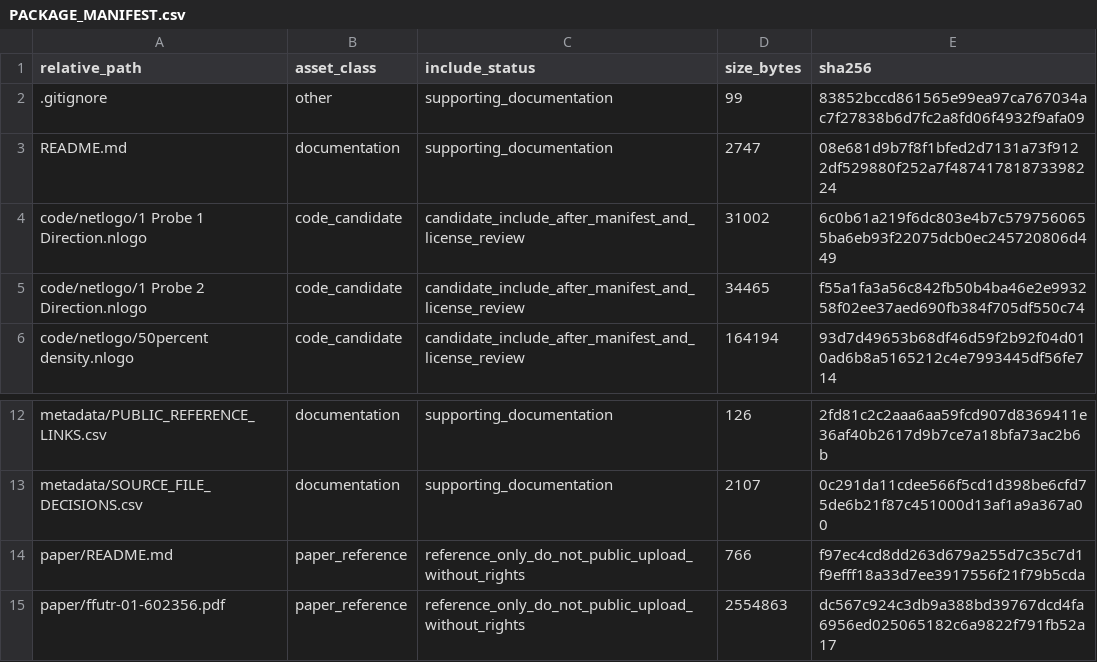
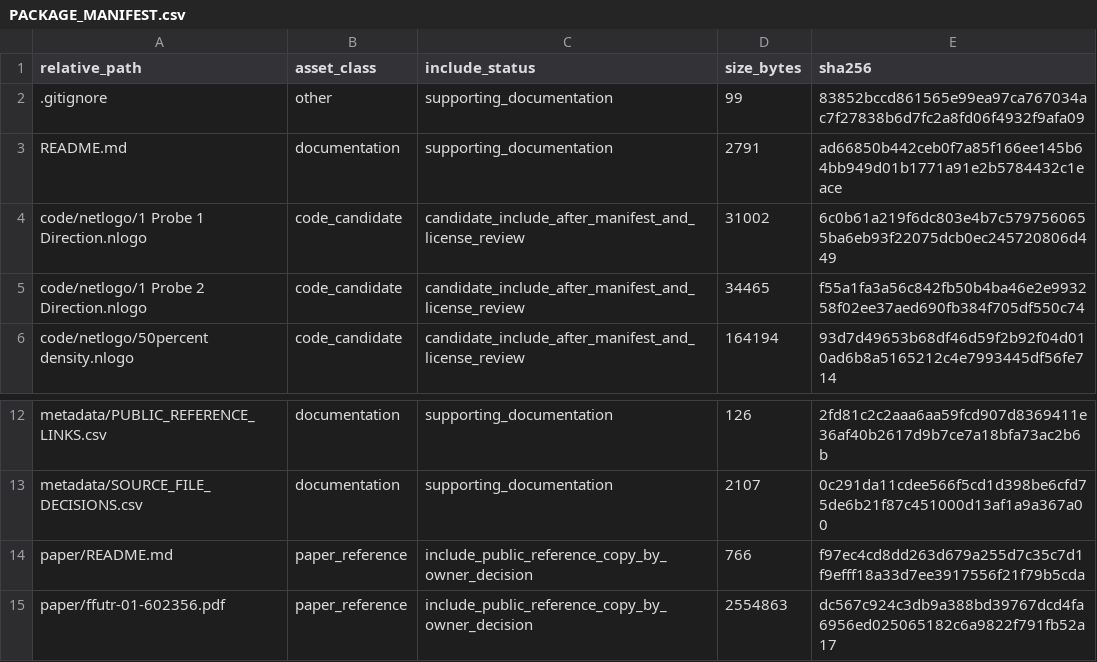
Before and after one commit to dlevinson/paper-2020-04-moving-array-traffic-probes, a CSV file: PACKAGE_MANIFEST.csv, drawn as a sheet; only a part is shown, gaps mark what is left out.

Commit message:
Prepare public package snapshot

```diff
--- a/PACKAGE_MANIFEST.csv
+++ b/PACKAGE_MANIFEST.csv
@@ -2,3 +2,3 @@ relative_path,asset_class,include_status,size_bytes,sha256
 .gitignore,other,supporting_documentation,99,83852bccd861565e99ea97ca767034ac7f27838b6d7fc2a8fd06f4932f9afa09
-README.md,documentation,supporting_documentation,2747,08e681d9b7f8f1bfed2d7131a73f9122df529880f252a7f48741781873398224
+README.md,documentation,supporting_documentation,2791,ad66850b442ceb0f7a85f166ee145b64bb949d01b1771a91e2b5784432c1eace
 code/netlogo/1 Probe 1 Direction.nlogo,code_candidate,candidate_include_after_manifest_and_license_review,31002,6c0b61a219f6dc803e4b7c5797560655ba6eb93f22075dcb0ec245720806d449
@@ -13,3 +13,3 @@ metadata/PUBLIC_REFERENCE_LINKS.csv,documentation,supporting_documentation,126,2
 metadata/SOURCE_FILE_DECISIONS.csv,documentation,supporting_documentation,2107,0c291da11cdee566f5cd1d398be6cfd75de6b21f87c451000d13af1a9a367a00
-paper/README.md,paper_reference,reference_only_do_not_public_upload_without_rights,766,f97ec4cd8dd263d679a255d7c35c7d1f9efff18a33d7ee3917556f21f79b5cda
-paper/ffutr-01-602356.pdf,paper_reference,reference_only_do_not_public_upload_without_rights,2554863,dc567c924c3db9a388bd39767dcd4fa6956ed025065182c6a9822f791fb52a17
+paper/README.md,paper_reference,include_public_reference_copy_by_owner_decision,766,f97ec4cd8dd263d679a255d7c35c7d1f9efff18a33d7ee3917556f21f79b5cda
+paper/ffutr-01-602356.pdf,paper_reference,include_public_reference_copy_by_owner_decision,2554863,dc567c924c3db9a388bd39767dcd4fa6956ed025065182c6a9822f791fb52a17
```
Also changed, not shown: 3 other files.
